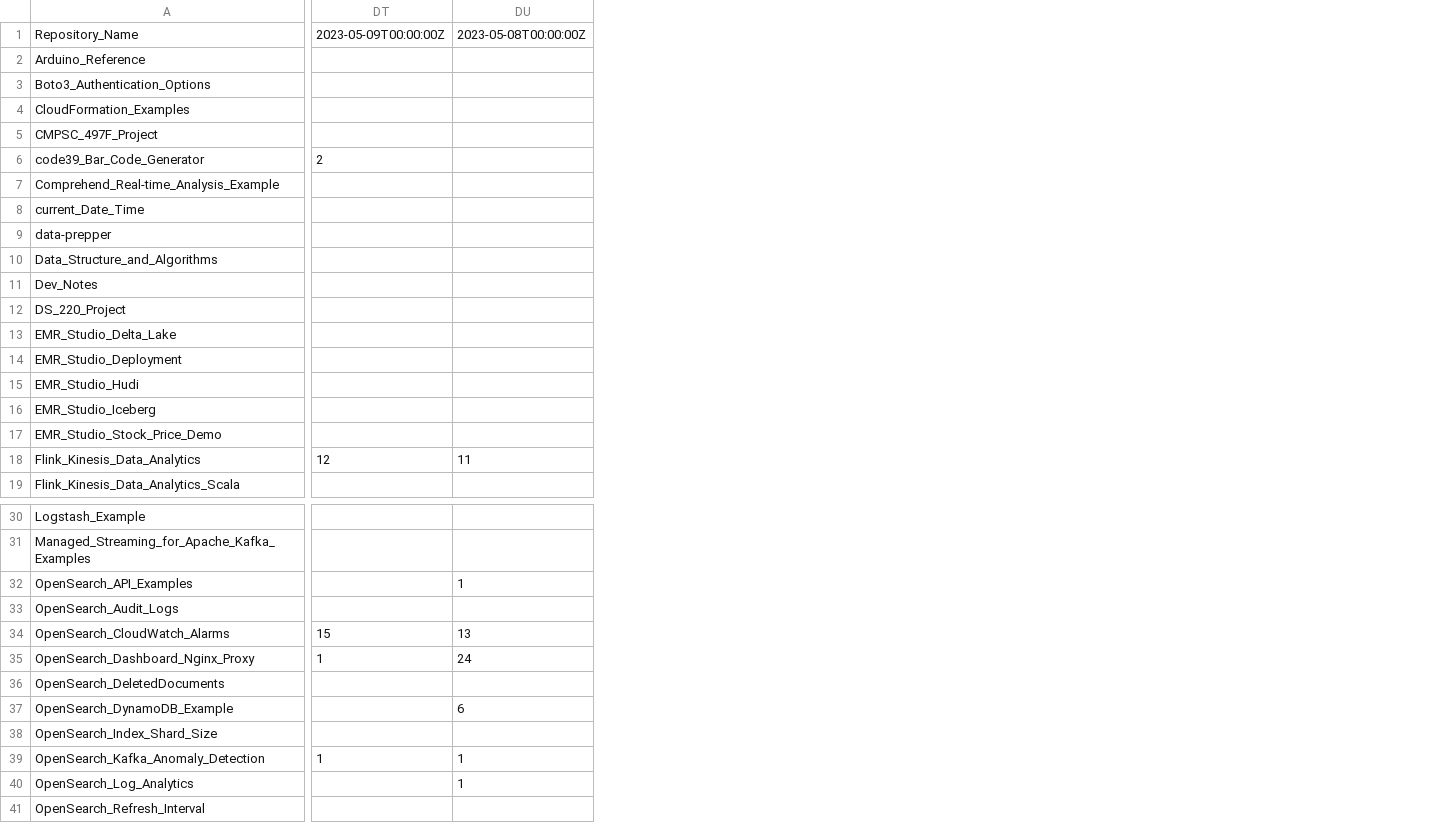
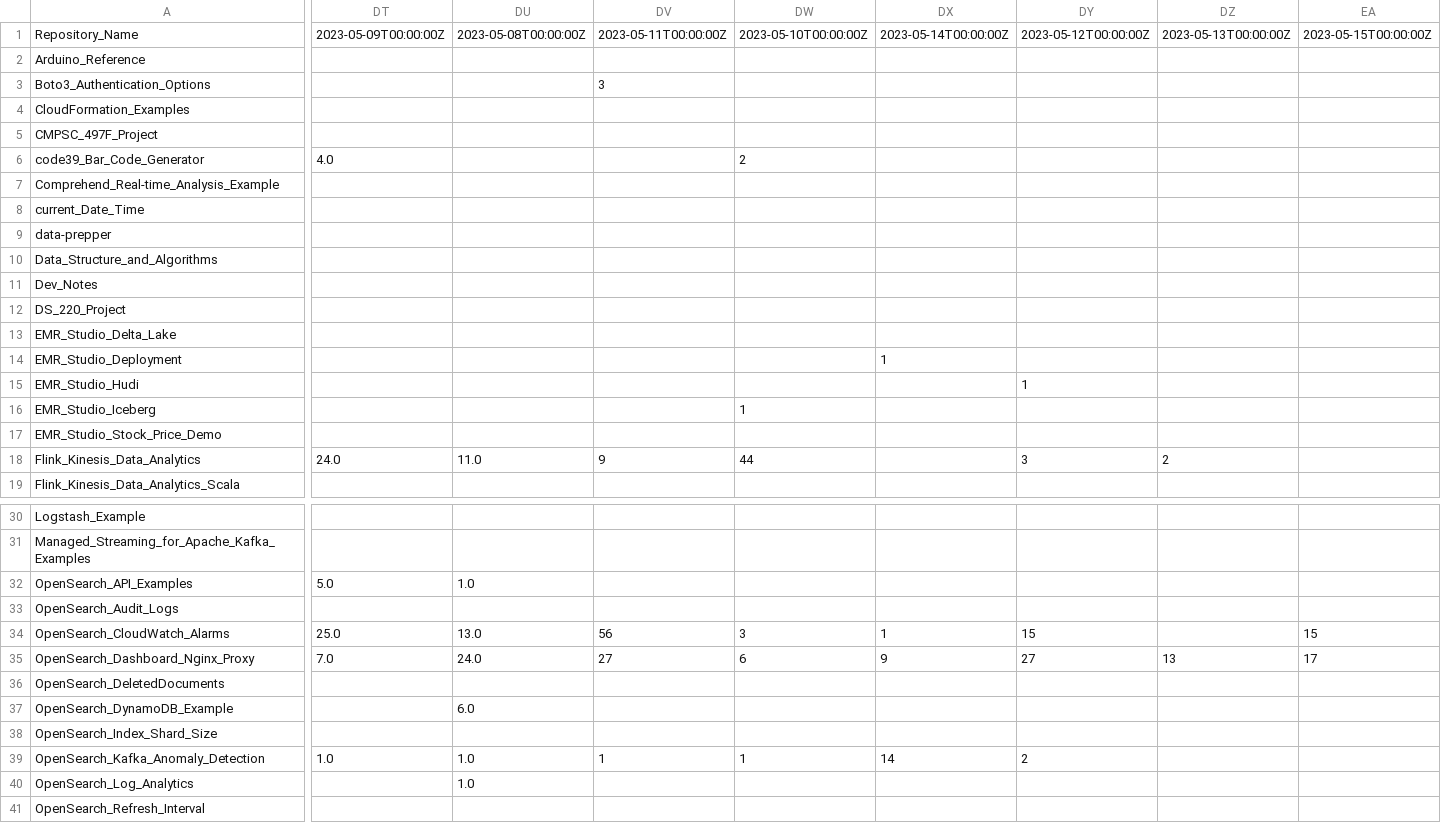
Before and after one commit to ev2900/GitHub_Insigths_History, a CSV file: Metric_Collection/Metric_Data/views.csv, drawn as a sheet; only a part is shown, gaps mark what is left out; addresses are those after the commit; the diff covers the shown part only; the diff names each change by its address in the sheet, - before the commit and + after, or states it on an @@ line.

```diff
--- a/Metric_Collection/Metric_Data/views.csv
+++ b/Metric_Collection/Metric_Data/views.csv
+column DT, rows 1-18: 2023-05-09T00:00:00Z |  |  |  |  | 4.0 |  |  |  |  |  |  |  |  |  |  |  | 24.0; rows 32-39: 5.0 |  | 25.0 | 7.0 |  |  |  | 1.0
+column DU, rows 1-18: 2023-05-08T00:00:00Z |  |  |  |  |  |  |  |  |  |  |  |  |  |  |  |  | 11.0; rows 32-40: 1.0 |  | 13.0 | 24.0 |  | 6.0 |  | 1.0 | 1.0
+column DV, rows 1-18: 2023-05-11T00:00:00Z |  | 3 |  |  |  |  |  |  |  |  |  |  |  |  |  |  | 9; rows 34-39: 56 | 27 |  |  |  | 1
+column DX, rows 1-14: 2023-05-14T00:00:00Z |  |  |  |  |  |  |  |  |  |  |  |  | 1; rows 34-39: 1 | 9 |  |  |  | 14
+column DZ, rows 1-18: 2023-05-13T00:00:00Z |  |  |  |  |  |  |  |  |  |  |  |  |  |  |  |  | 2; row 35: 13
+column EA, row 1: 2023-05-15T00:00:00Z; rows 34-35: 15 | 17
-DW1: 2023-05-09T00:00:00Z
+DW1: 2023-05-10T00:00:00Z
-DY1: 2023-05-08T00:00:00Z
+DY1: 2023-05-12T00:00:00Z
-DY15: (empty)
+DY15: 1
-DW16: (empty)
+DW16: 1
-DW18: 12
+DW18: 44
-DY18: 11
+DY18: 3
-DY32: 1
+DY32: (empty)
-DW34: 15
+DW34: 3
-DY34: 13
+DY34: 15
-DW35: 1
+DW35: 6
-DY35: 24
+DY35: 27
-DY37: 6
+DY37: (empty)
-DY39: 1
+DY39: 2
-DY40: 1
+DY40: (empty)
```
Also changed, not shown: 13 edited cells elsewhere in this file, Metric_Collection/Metric_Data/unique_visits.csv.
